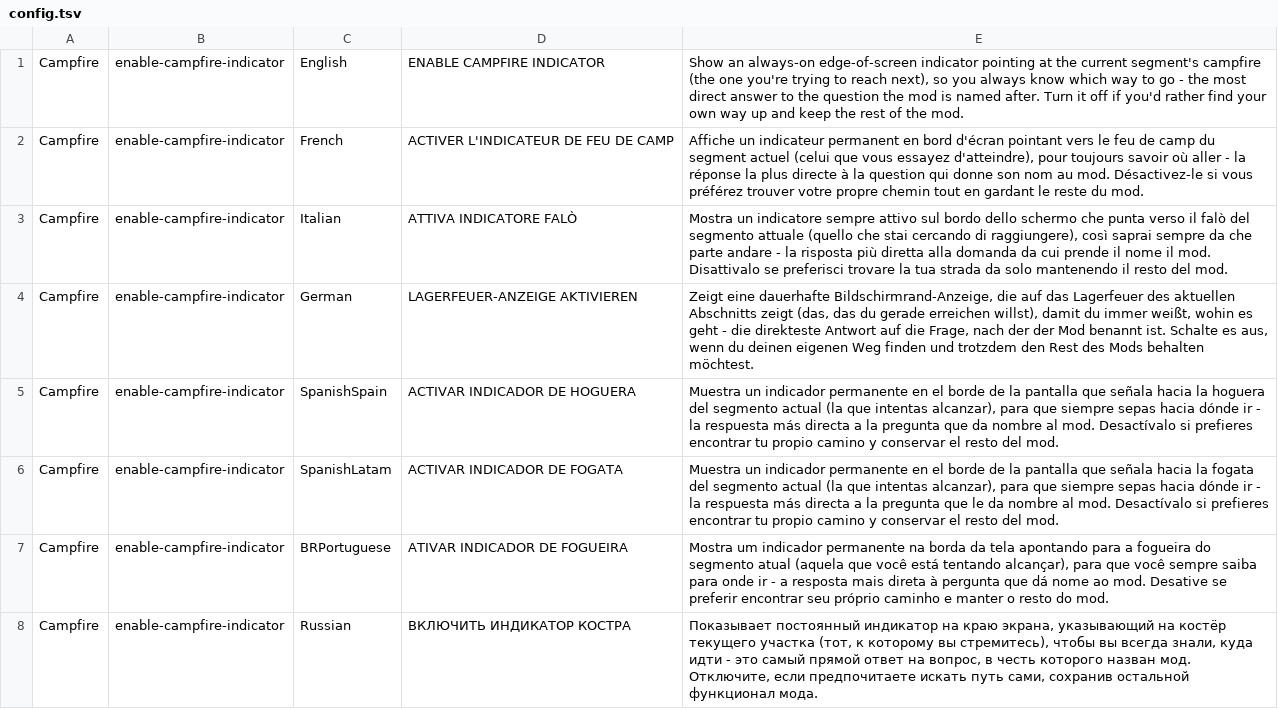
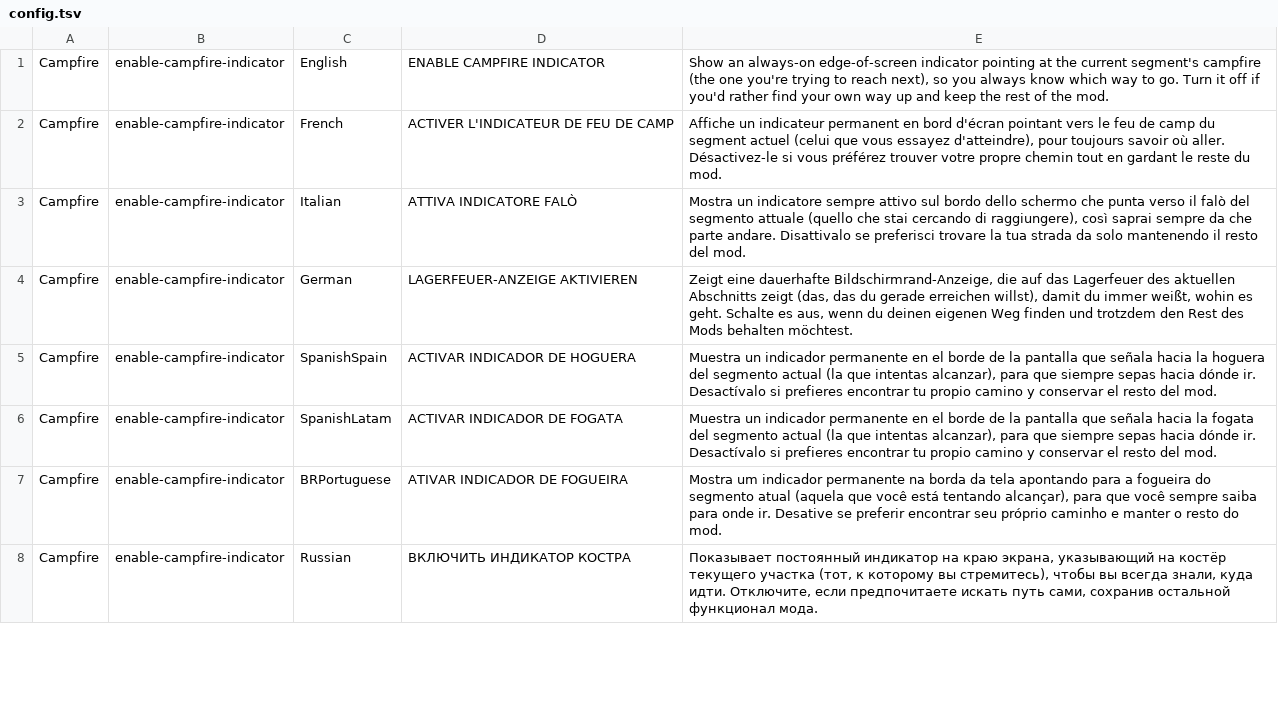
Before and after one commit to OnlyCook/peak-sense-of-direction, a TSV file: src/SenseOfDirection/Localization/config.tsv, drawn as a sheet; only a part is shown; the diff covers the shown part only.

```diff
--- a/src/SenseOfDirection/Localization/config.tsv
+++ b/src/SenseOfDirection/Localization/config.tsv
@@ -1,8 +1,8 @@
-Campfire	enable-campfire-indicator	English	ENABLE CAMPFIRE INDICATOR	Show an always-on edge-of-screen indicator pointing at the current segment's campfire (the one you're trying to reach next), so you always know which way to go - the most direct answer to the question the mod is named after. Turn it off if you'd rather find your own way up and keep the rest of the mod.
-Campfire	enable-campfire-indicator	French	ACTIVER L'INDICATEUR DE FEU DE CAMP	Affiche un indicateur permanent en bord d'écran pointant vers le feu de camp du segment actuel (celui que vous essayez d'atteindre), pour toujours savoir où aller - la réponse la plus directe à la question qui donne son nom au mod. Désactivez-le si vous préférez trouver votre propre chemin tout en gardant le reste du mod.
-Campfire	enable-campfire-indicator	Italian	ATTIVA INDICATORE FALÒ	Mostra un indicatore sempre attivo sul bordo dello schermo che punta verso il falò del segmento attuale (quello che stai cercando di raggiungere), così saprai sempre da che parte andare - la risposta più diretta alla domanda da cui prende il nome il mod. Disattivalo se preferisci trovare la tua strada da solo mantenendo il resto del mod.
-Campfire	enable-campfire-indicator	German	LAGERFEUER-ANZEIGE AKTIVIEREN	Zeigt eine dauerhafte Bildschirmrand-Anzeige, die auf das Lagerfeuer des aktuellen Abschnitts zeigt (das, das du gerade erreichen willst), damit du immer weißt, wohin es geht - die direkteste Antwort auf die Frage, nach der der Mod benannt ist. Schalte es aus, wenn du deinen eigenen Weg finden und trotzdem den Rest des Mods behalten möchtest.
-Campfire	enable-campfire-indicator	SpanishSpain	ACTIVAR INDICADOR DE HOGUERA	Muestra un indicador permanente en el borde de la pantalla que señala hacia la hoguera del segmento actual (la que intentas alcanzar), para que siempre sepas hacia dónde ir - la respuesta más directa a la pregunta que da nombre al mod. Desactívalo si prefieres encontrar tu propio camino y conservar el resto del mod.
-Campfire	enable-campfire-indicator	SpanishLatam	ACTIVAR INDICADOR DE FOGATA	Muestra un indicador permanente en el borde de la pantalla que señala hacia la fogata del segmento actual (la que intentas alcanzar), para que siempre sepas hacia dónde ir - la respuesta más directa a la pregunta que le da nombre al mod. Desactívalo si prefieres encontrar tu propio camino y conservar el resto del mod.
-Campfire	enable-campfire-indicator	BRPortuguese	ATIVAR INDICADOR DE FOGUEIRA	Mostra um indicador permanente na borda da tela apontando para a fogueira do segmento atual (aquela que você está tentando alcançar), para que você sempre saiba para onde ir - a resposta mais direta à pergunta que dá nome ao mod. Desative se preferir encontrar seu próprio caminho e manter o resto do mod.
-Campfire	enable-campfire-indicator	Russian	ВКЛЮЧИТЬ ИНДИКАТОР КОСТРА	Показывает постоянный индикатор на краю экрана, указывающий на костёр текущего участка (тот, к которому вы стремитесь), чтобы вы всегда знали, куда идти - это самый прямой ответ на вопрос, в честь которого назван мод. Отключите, если предпочитаете искать путь сами, сохранив остальной функционал мода.
+Campfire	enable-campfire-indicator	English	ENABLE CAMPFIRE INDICATOR	Show an always-on edge-of-screen indicator pointing at the current segment's campfire (the one you're trying to reach next), so you always know which way to go. Turn it off if you'd rather find your own way up and keep the rest of the mod.
+Campfire	enable-campfire-indicator	French	ACTIVER L'INDICATEUR DE FEU DE CAMP	Affiche un indicateur permanent en bord d'écran pointant vers le feu de camp du segment actuel (celui que vous essayez d'atteindre), pour toujours savoir où aller. Désactivez-le si vous préférez trouver votre propre chemin tout en gardant le reste du mod.
+Campfire	enable-campfire-indicator	Italian	ATTIVA INDICATORE FALÒ	Mostra un indicatore sempre attivo sul bordo dello schermo che punta verso il falò del segmento attuale (quello che stai cercando di raggiungere), così saprai sempre da che parte andare. Disattivalo se preferisci trovare la tua strada da solo mantenendo il resto del mod.
+Campfire	enable-campfire-indicator	German	LAGERFEUER-ANZEIGE AKTIVIEREN	Zeigt eine dauerhafte Bildschirmrand-Anzeige, die auf das Lagerfeuer des aktuellen Abschnitts zeigt (das, das du gerade erreichen willst), damit du immer weißt, wohin es geht. Schalte es aus, wenn du deinen eigenen Weg finden und trotzdem den Rest des Mods behalten möchtest.
+Campfire	enable-campfire-indicator	SpanishSpain	ACTIVAR INDICADOR DE HOGUERA	Muestra un indicador permanente en el borde de la pantalla que señala hacia la hoguera del segmento actual (la que intentas alcanzar), para que siempre sepas hacia dónde ir. Desactívalo si prefieres encontrar tu propio camino y conservar el resto del mod.
+Campfire	enable-campfire-indicator	SpanishLatam	ACTIVAR INDICADOR DE FOGATA	Muestra un indicador permanente en el borde de la pantalla que señala hacia la fogata del segmento actual (la que intentas alcanzar), para que siempre sepas hacia dónde ir. Desactívalo si prefieres encontrar tu propio camino y conservar el resto del mod.
+Campfire	enable-campfire-indicator	BRPortuguese	ATIVAR INDICADOR DE FOGUEIRA	Mostra um indicador permanente na borda da tela apontando para a fogueira do segmento atual (aquela que você está tentando alcançar), para que você sempre saiba para onde ir. Desative se preferir encontrar seu próprio caminho e manter o resto do mod.
+Campfire	enable-campfire-indicator	Russian	ВКЛЮЧИТЬ ИНДИКАТОР КОСТРА	Показывает постоянный индикатор на краю экрана, указывающий на костёр текущего участка (тот, к которому вы стремитесь), чтобы вы всегда знали, куда идти. Отключите, если предпочитаете искать путь сами, сохранив остальной функционал мода.
```
Also changed, not shown: 106 edited cells elsewhere in this file, 4 other files.
